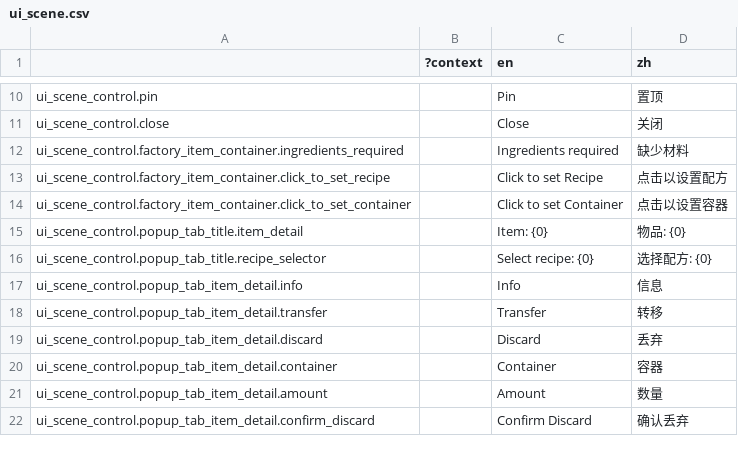
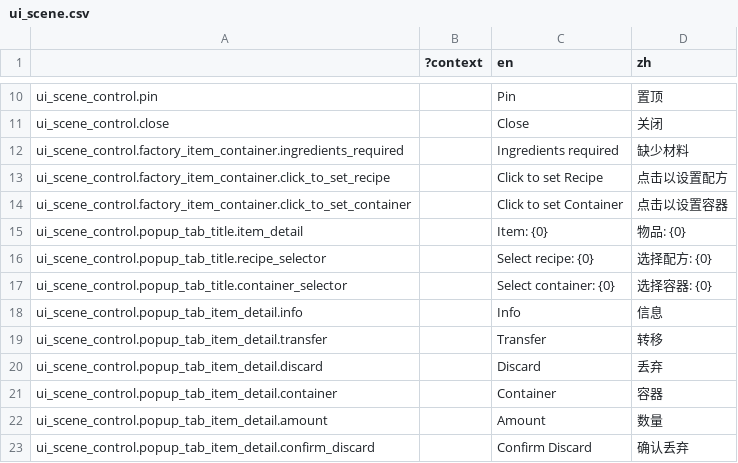
Before and after one commit to bocai-bca/IdleFramework, a CSV file: addons/idle_framework/ui_scenes/control/lang/ui_scene.csv, drawn as a sheet; only a part is shown, gaps mark what is left out.

```diff
--- a/addons/idle_framework/ui_scenes/control/lang/ui_scene.csv
+++ b/addons/idle_framework/ui_scenes/control/lang/ui_scene.csv
@@ -16,2 +16,3 @@ ui_scene_control.popup_tab_title.item_detail,,"Item: {0}","物品: {0}"
 ui_scene_control.popup_tab_title.recipe_selector,,"Select recipe: {0}","选择配方: {0}"
+ui_scene_control.popup_tab_title.container_selector,,"Select container: {0}","选择容器: {0}"
 ui_scene_control.popup_tab_item_detail.info,,"Info","信息"
```
Also changed, not shown: addons/idle_framework/lang/runtime_builtin.csv, 27 other files.
